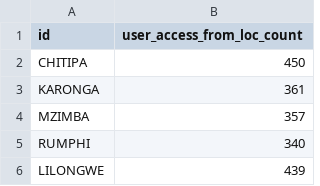
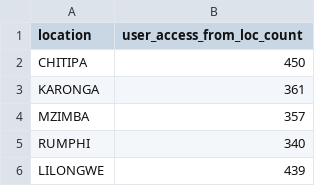
Before and after one commit to kmk-vaxis/sandbox, a CSV file: user_access_by_location.csv, drawn as a sheet; only a part is shown.

Commit message:
Update user_access_by_location.csv

```diff
--- a/user_access_by_location.csv
+++ b/user_access_by_location.csv
@@ -1,2 +1,2 @@
-id,user_access_from_loc_count
+location,user_access_from_loc_count
 CHITIPA,450
```
